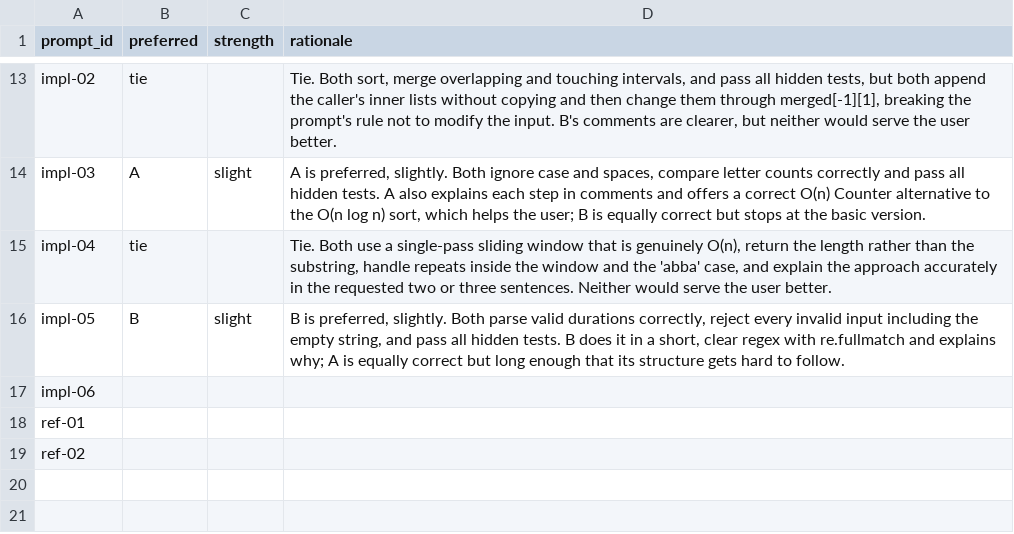
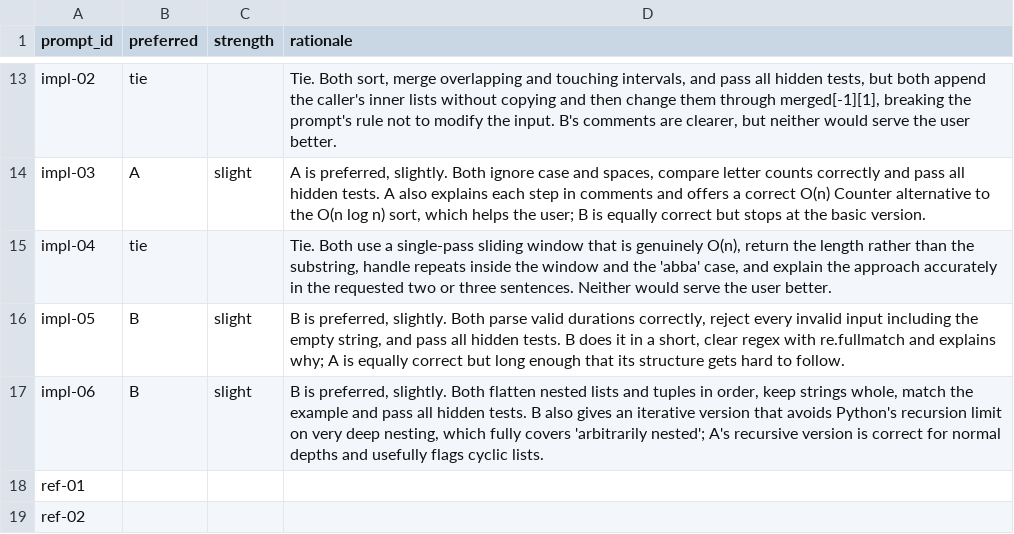
Before and after one commit to OGobidike/llm-code-eval, a CSV file: ratings/preferences.csv, drawn as a sheet; only a part is shown, gaps mark what is left out.

```diff
--- a/ratings/preferences.csv
+++ b/ratings/preferences.csv
@@ -16,3 +16,3 @@ impl-04,tie,,"Tie. Both use a single-pass sliding window that is genuinely O(n),
 impl-05,B,slight,"B is preferred, slightly. Both parse valid durations correctly, reject every invalid input including the empty string, and pass all hidden tests. B does it in a short, clear regex with re.fullmatch and explains why; A is equally correct but long enough that its structure gets hard to follow."
-impl-06,,,
+impl-06,B,slight,"B is preferred, slightly. Both flatten nested lists and tuples in order, keep strings whole, match the example and pass all hidden tests. B also gives an iterative version that avoids Python's recursion limit on very deep nesting, which fully covers 'arbitrarily nested'; A's recursive version is correct for normal depths and usefully flags cyclic lists."
 ref-01,,,
```
Also changed, not shown: ratings/ratings.csv, 1 other file.
